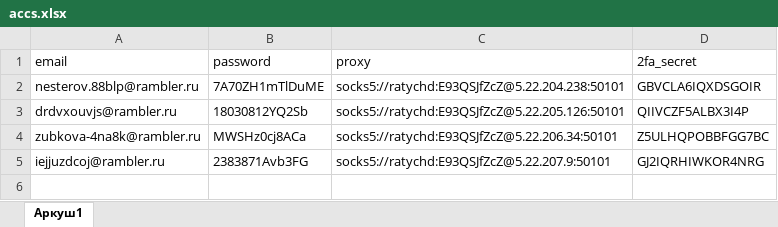
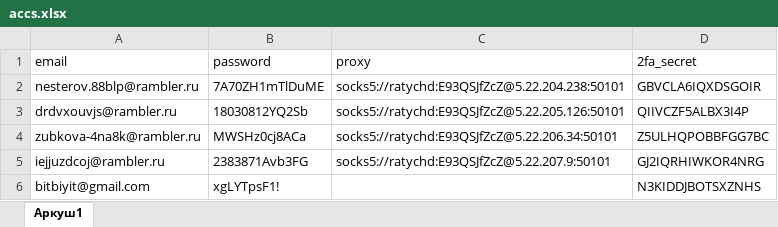
Before and after one commit to heavy-shark/antik, an Excel workbook: accs.xlsx, sheet Аркуш1, drawn as a sheet; values as stored, in another font and other column widths than the file's, no borders; the diff names each change by its address in the sheet, - before the commit and + after, or states it on an @@ line.

```diff
--- a/accs.xlsx (sheet Аркуш1)
+++ b/accs.xlsx (sheet Аркуш1)
+row 6: bitbiyit@gmail.com | xgLYTpsF1! |  | N3KIDDJBOTSXZNHS
```
Also changed, not shown: 1 other file.
